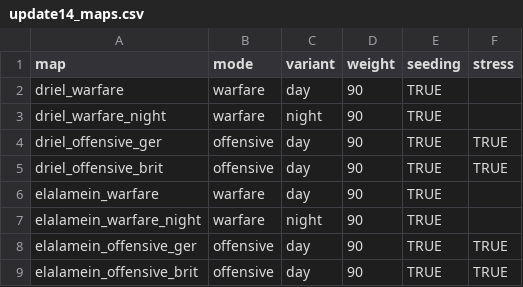
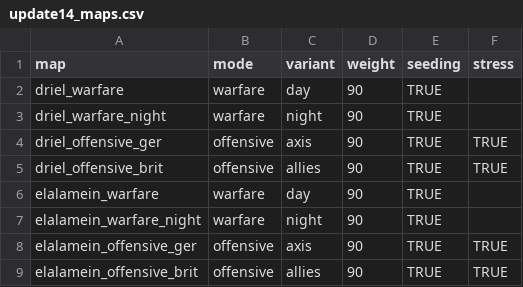
Before and after one commit to mattwright324/hll-map-rotation, a CSV file: update14_maps.csv, drawn as a sheet.

```diff
--- a/update14_maps.csv
+++ b/update14_maps.csv
@@ -3,7 +3,7 @@ driel_warfare,warfare,day,90,TRUE,
 driel_warfare_night,warfare,night,90,TRUE,
-driel_offensive_ger,offensive,day,90,TRUE,TRUE
-driel_offensive_brit,offensive,day,90,TRUE,TRUE
+driel_offensive_ger,offensive,axis,90,TRUE,TRUE
+driel_offensive_brit,offensive,allies,90,TRUE,TRUE
 elalamein_warfare,warfare,day,90,TRUE,
 elalamein_warfare_night,warfare,night,90,TRUE,
-elalamein_offensive_ger,offensive,day,90,TRUE,TRUE
-elalamein_offensive_brit,offensive,day,90,TRUE,TRUE
+elalamein_offensive_ger,offensive,axis,90,TRUE,TRUE
+elalamein_offensive_brit,offensive,allies,90,TRUE,TRUE
```
Also changed, not shown: 2 other files.
